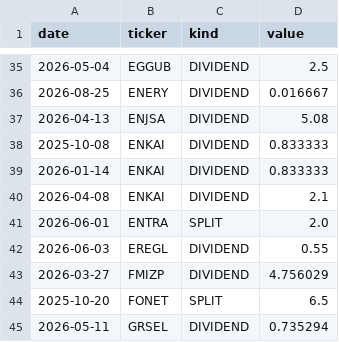
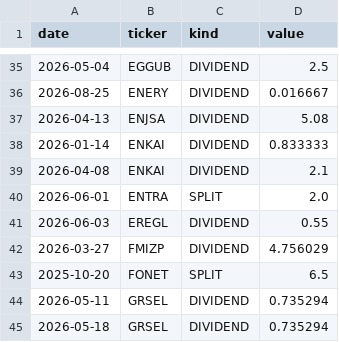
Before and after one commit to zxc28tarik/TOTAL-RASYO-HESAPLAYICI, a CSV file: data/paper_portfolio_v1/actions.csv, drawn as a sheet; only a part is shown, gaps mark what is left out; the shorter side is filled out with more unchanged rows; the diff names each change by its address in the sheet, - before the commit and + after, or states it on an @@ line.

```diff
--- a/data/paper_portfolio_v1/actions.csv
+++ b/data/paper_portfolio_v1/actions.csv
-row 38: 2025-10-08 | ENKAI | DIVIDEND | 0.833333
```
Also changed, not shown: data/paper_portfolio_v1/marks.csv, data/paper_portfolio_v1/prices.csv, 2 other files.
